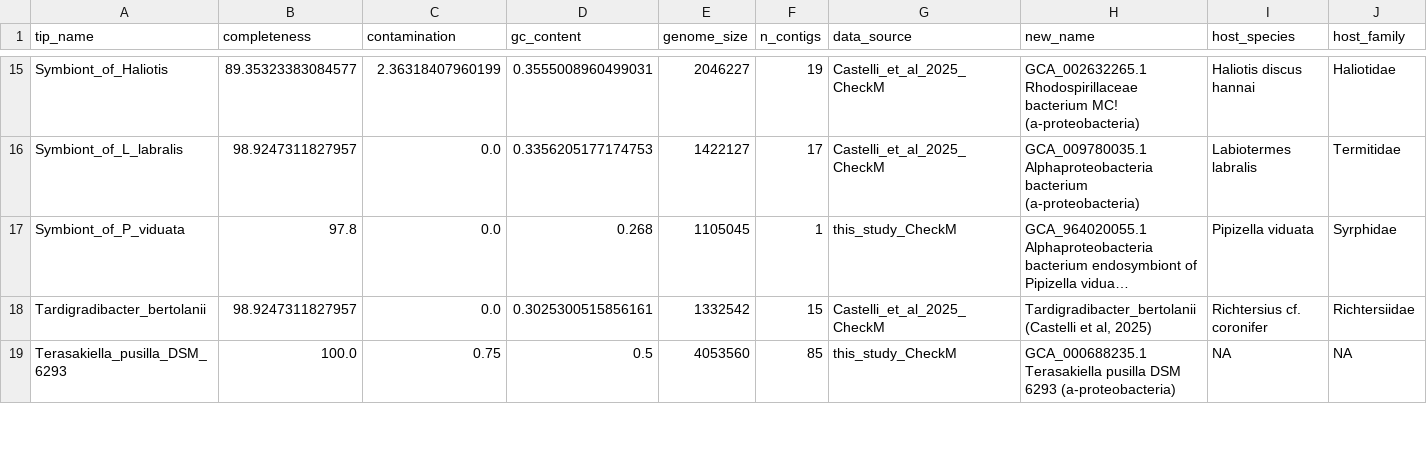
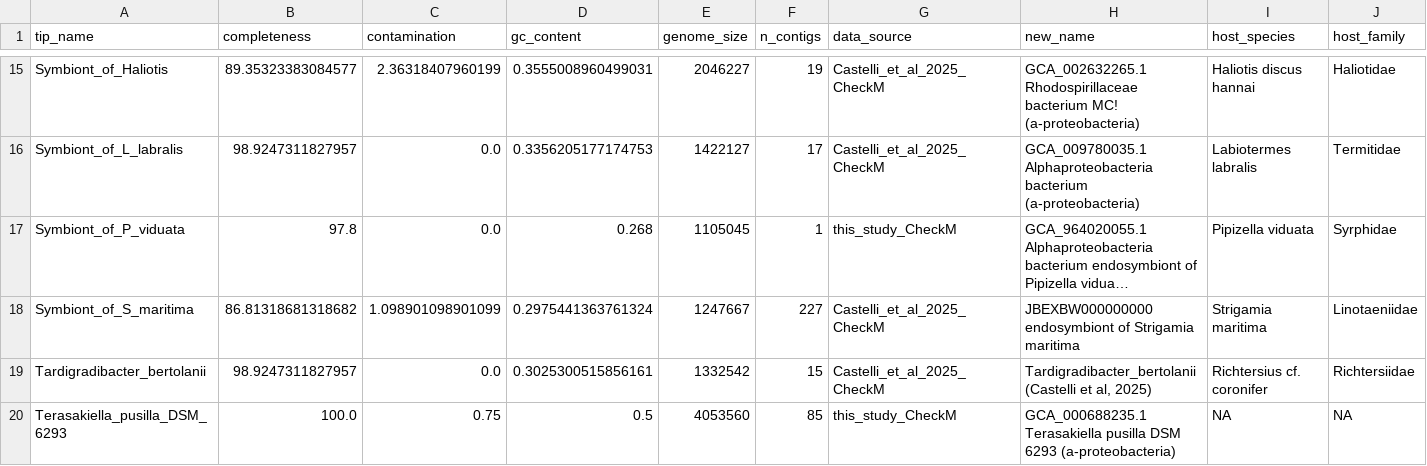
Before and after one commit to brunoasm/Anchylorhynchus_bicarinatus_symbiont_genome_phylo, a CSV file: genome_phylogenetic_analysis/phylogeny_checkm_stats.csv, drawn as a sheet; only a part is shown, gaps mark what is left out; long unchanged cells end in …; rows hold the shown columns only; the diff names each change by its address in the sheet, - before the commit and + after, or states it on an @@ line.

```diff
--- a/genome_phylogenetic_analysis/phylogeny_checkm_stats.csv
+++ b/genome_phylogenetic_analysis/phylogeny_checkm_stats.csv
+row 18: Symbiont_of_S_maritima | 86.81318681318682 | 1.098901098901099 | 0.2975441363761324 | 1247667 | 227 | Castelli_et_al_2025_CheckM | JBEXBW000000000 endosymbiont of Strigamia maritima | Strigamia maritima | Linotaeniidae
```
Also changed, not shown: 12 other files.
